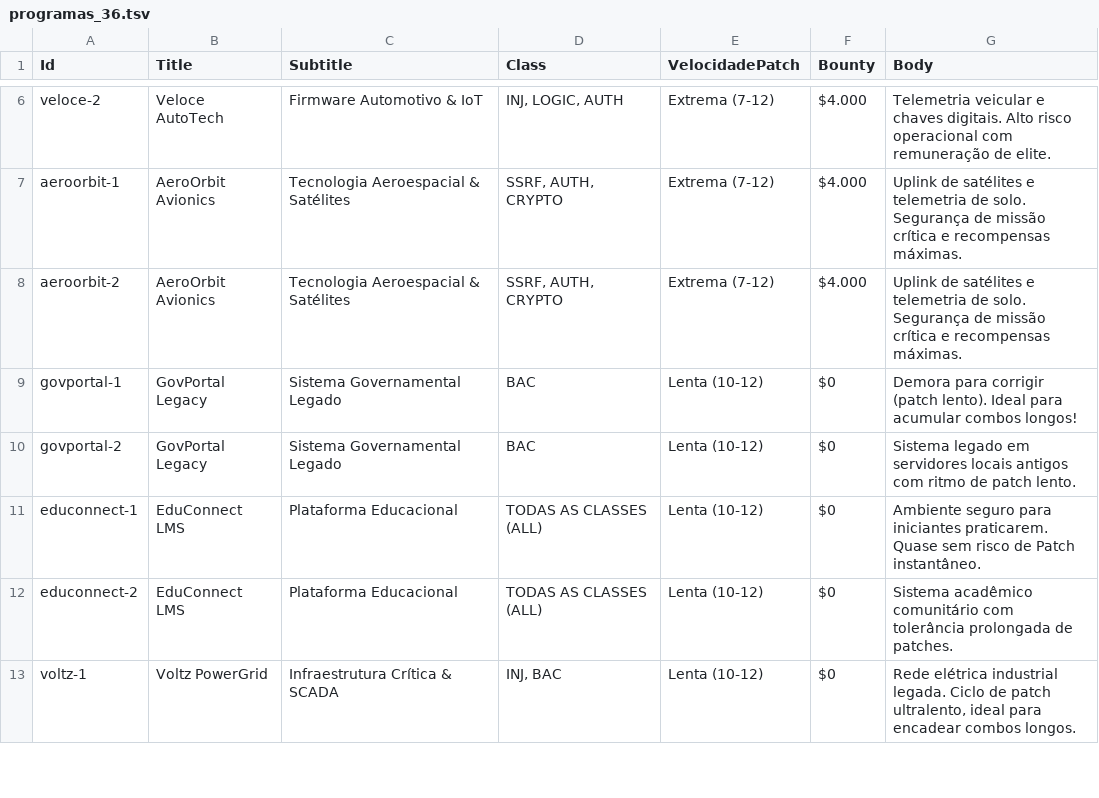
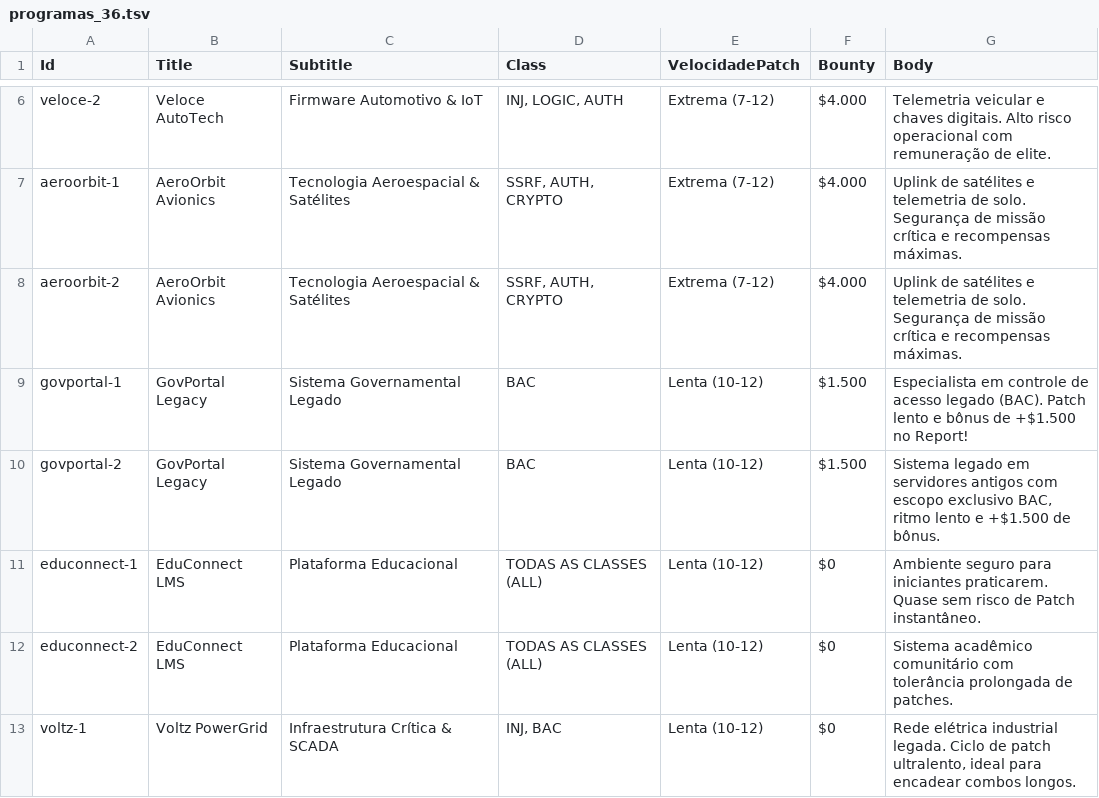
Before and after one commit to paulojur/pwnd-bundle-educativo, a TSV file: Screentop/TSV/programas_36.tsv, drawn as a sheet; only a part is shown, gaps mark what is left out.

```diff
--- a/Screentop/TSV/programas_36.tsv
+++ b/Screentop/TSV/programas_36.tsv
@@ -8,4 +8,4 @@ aeroorbit-1	AeroOrbit Avionics	Tecnologia Aeroespacial & Satélites	SSRF, AUTH,
 aeroorbit-2	AeroOrbit Avionics	Tecnologia Aeroespacial & Satélites	SSRF, AUTH, CRYPTO	Extrema (7-12)	$4.000	Uplink de satélites e telemetria de solo. Segurança de missão crítica e recompensas máximas.
-govportal-1	GovPortal Legacy	Sistema Governamental Legado	BAC	Lenta (10-12)	$0	Demora para corrigir (patch lento). Ideal para acumular combos longos!
-govportal-2	GovPortal Legacy	Sistema Governamental Legado	BAC	Lenta (10-12)	$0	Sistema legado em servidores locais antigos com ritmo de patch lento.
+govportal-1	GovPortal Legacy	Sistema Governamental Legado	BAC	Lenta (10-12)	$1.500	Especialista em controle de acesso legado (BAC). Patch lento e bônus de +$1.500 no Report!
+govportal-2	GovPortal Legacy	Sistema Governamental Legado	BAC	Lenta (10-12)	$1.500	Sistema legado em servidores antigos com escopo exclusivo BAC, ritmo lento e +$1.500 de bônus.
 educonnect-1	EduConnect LMS	Plataforma Educacional	TODAS AS CLASSES (ALL)	Lenta (10-12)	$0	Ambiente seguro para iniciantes praticarem. Quase sem risco de Patch instantâneo.
```
Also changed, not shown: Screentop/TSV/eventos_24.tsv, 17 other files.
